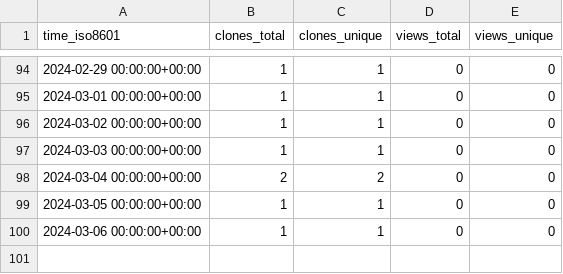
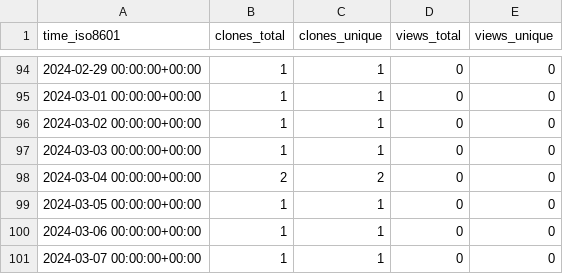
Before and after one commit to stablecaps/netup_pydemo, a CSV file: stablecaps/netup_pydemo/ghrs-data/views_clones_aggregate.csv, drawn as a sheet; only a part is shown, gaps mark what is left out; the diff names each change by its address in the sheet, - before the commit and + after, or states it on an @@ line.

```diff
--- a/stablecaps/netup_pydemo/ghrs-data/views_clones_aggregate.csv
+++ b/stablecaps/netup_pydemo/ghrs-data/views_clones_aggregate.csv
+row 101: 2024-03-07 00:00:00+00:00 | 1 | 1 | 0 | 0
```
Also changed, not shown: 1 other file.
